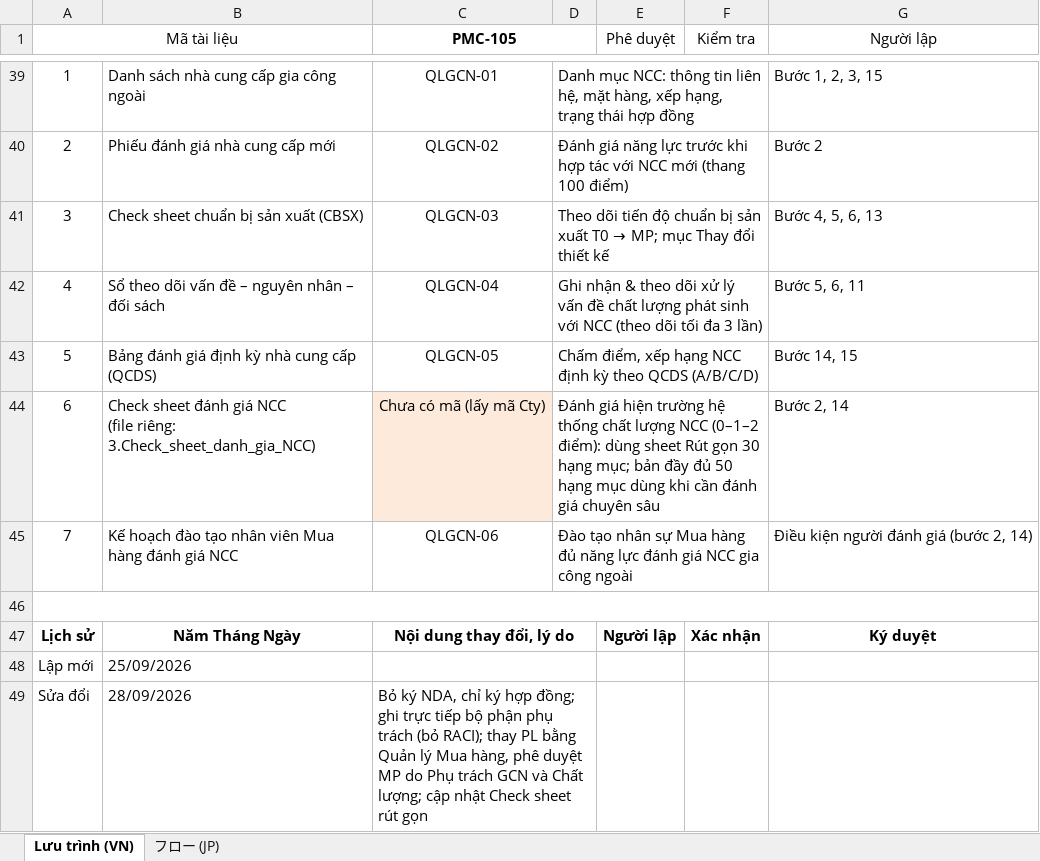
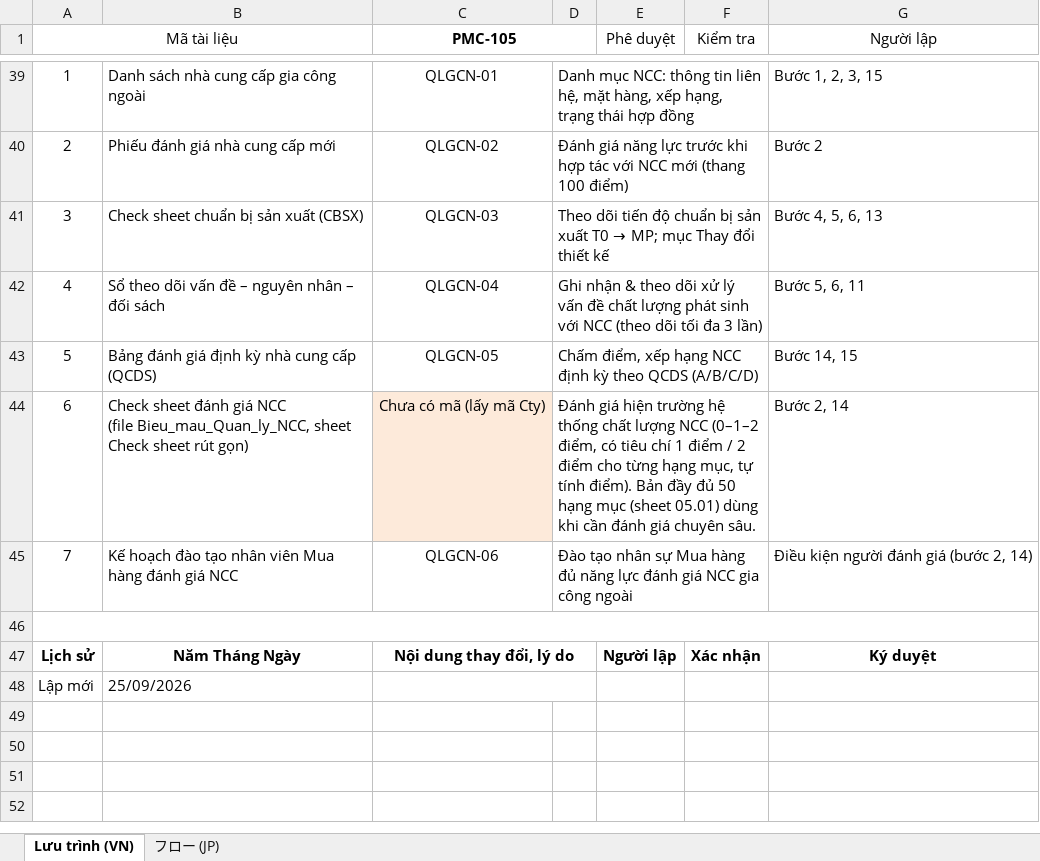
Before and after one commit to TranThiPhuong6688/du-an-cowork, an Excel workbook: TAI_LIEU_DANH_GIA_NCC_GCN/1.Luu_trinh_QL_NCC Gia cong ngoai.xlsx, sheet Lưu trình (VN), drawn as a sheet; only a part is shown, gaps mark what is left out; values as stored, in another font and other column widths than the file's, no borders; charts and pictures not drawn; ↵ is a line break in a cell; the diff covers the shown part only; the diff names each change by its address in the sheet, - before the commit and + after, or states it on an @@ line.

```diff
--- a/TAI_LIEU_DANH_GIA_NCC_GCN/1.Luu_trinh_QL_NCC Gia cong ngoai.xlsx (sheet Lưu trình (VN))
+++ b/TAI_LIEU_DANH_GIA_NCC_GCN/1.Luu_trinh_QL_NCC Gia cong ngoai.xlsx (sheet Lưu trình (VN))
-B44: …NCC ↵ (file riêng: 3.Check_sheet_danh_gia_NCC)
+B44: …NCC ↵ (file Bieu_mau_Quan_ly_NCC, sheet Check sheet rút gọn)
-D44: …NCC (0–1–2 điểm): dùng sheet Rút gọn 30 hạng mục; bản đầy đủ 50 hạng mục dùng khi cần đánh giá chuyên sâu
+D44: …NCC (0–1–2 điểm, có tiêu chí 1 điểm / 2 điểm cho từng hạng mục, tự tính điểm). Bản đầy đủ 50 hạng mục (sheet 05.01) dùng khi cần đánh giá chuyên sâu.
-row 49: Sửa đổi | 28/09/2026 | Bỏ ký NDA, chỉ ký hợp đồng; ghi trực tiếp bộ phận phụ trách (bỏ RACI); thay PL bằng Quản lý Mua hàng, phê duyệt MP do Phụ trách GCN và Chất lượng; cập nhật Check sheet rút gọn
```
Also changed, not shown: 18 edited cells and row numbers in column A elsewhere in this sheet, sheet フロー (JP), charts or pictures, TAI_LIEU_DANH_GIA_NCC_GCN/2.Bieu_mau_Quan_ly_NCC.xlsx, 1 other file.
